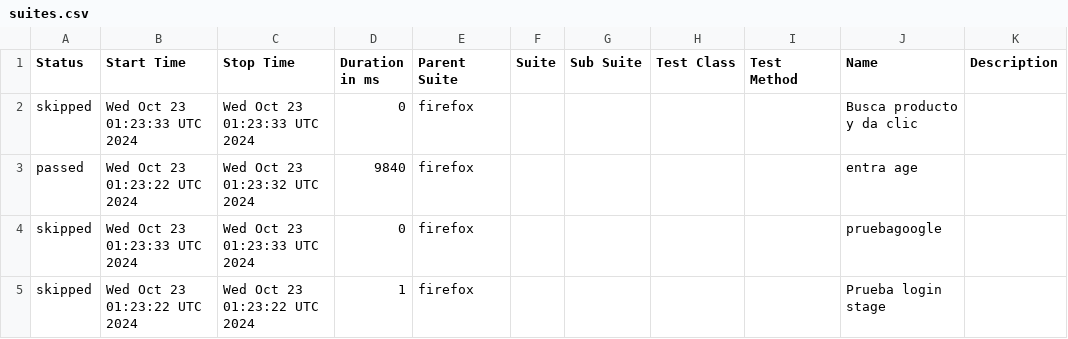
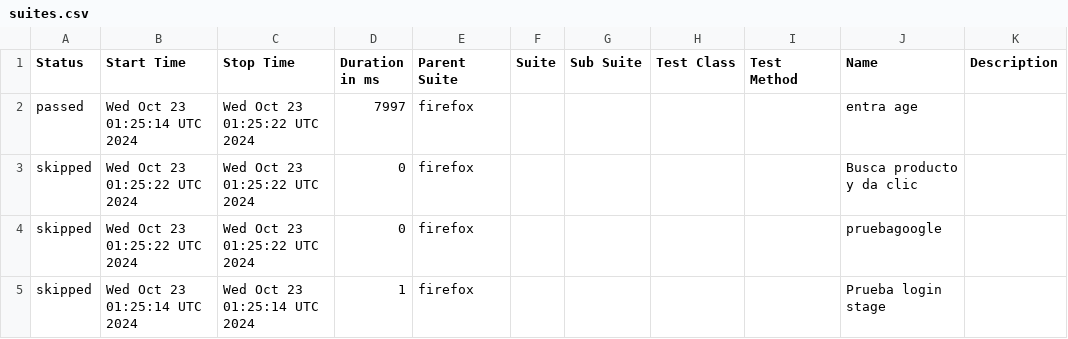
Before and after one commit to a-arias/playwright_GA_Example, a CSV file: data/suites.csv, drawn as a sheet.

```diff
--- a/data/suites.csv
+++ b/data/suites.csv
@@ -1,5 +1,5 @@
 "Status","Start Time","Stop Time","Duration in ms","Parent Suite","Suite","Sub Suite","Test Class","Test Method","Name","Description"
-"skipped","Wed Oct 23 01:23:33 UTC 2024","Wed Oct 23 01:23:33 UTC 2024","0","firefox","","","","","Busca producto y da clic",""
-"passed","Wed Oct 23 01:23:22 UTC 2024","Wed Oct 23 01:23:32 UTC 2024","9840","firefox","","","","","entra age",""
-"skipped","Wed Oct 23 01:23:33 UTC 2024","Wed Oct 23 01:23:33 UTC 2024","0","firefox","","","","","pruebagoogle",""
-"skipped","Wed Oct 23 01:23:22 UTC 2024","Wed Oct 23 01:23:22 UTC 2024","1","firefox","","","","","Prueba login stage",""
+"passed","Wed Oct 23 01:25:14 UTC 2024","Wed Oct 23 01:25:22 UTC 2024","7997","firefox","","","","","entra age",""
+"skipped","Wed Oct 23 01:25:22 UTC 2024","Wed Oct 23 01:25:22 UTC 2024","0","firefox","","","","","Busca producto y da clic",""
+"skipped","Wed Oct 23 01:25:22 UTC 2024","Wed Oct 23 01:25:22 UTC 2024","0","firefox","","","","","pruebagoogle",""
+"skipped","Wed Oct 23 01:25:14 UTC 2024","Wed Oct 23 01:25:14 UTC 2024","1","firefox","","","","","Prueba login stage",""
```
Also changed, not shown: 17 other files.
